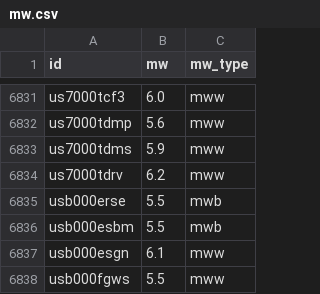
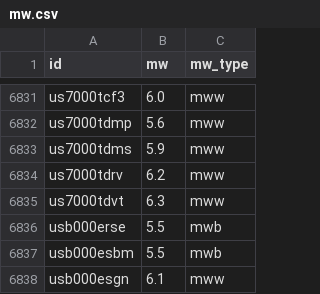
Before and after one commit to judithhubbard/earthquake-stats, a CSV file: pipeline/mw.csv, drawn as a sheet; only a part is shown, gaps mark what is left out; the shorter side is filled out with more unchanged rows.

```diff
--- a/pipeline/mw.csv
+++ b/pipeline/mw.csv
@@ -6834,2 +6834,3 @@ us7000tdms,5.9,mww
 us7000tdrv,6.2,mww
+us7000tdvt,6.3,mww
 usb000erse,5.5,mwb
```
